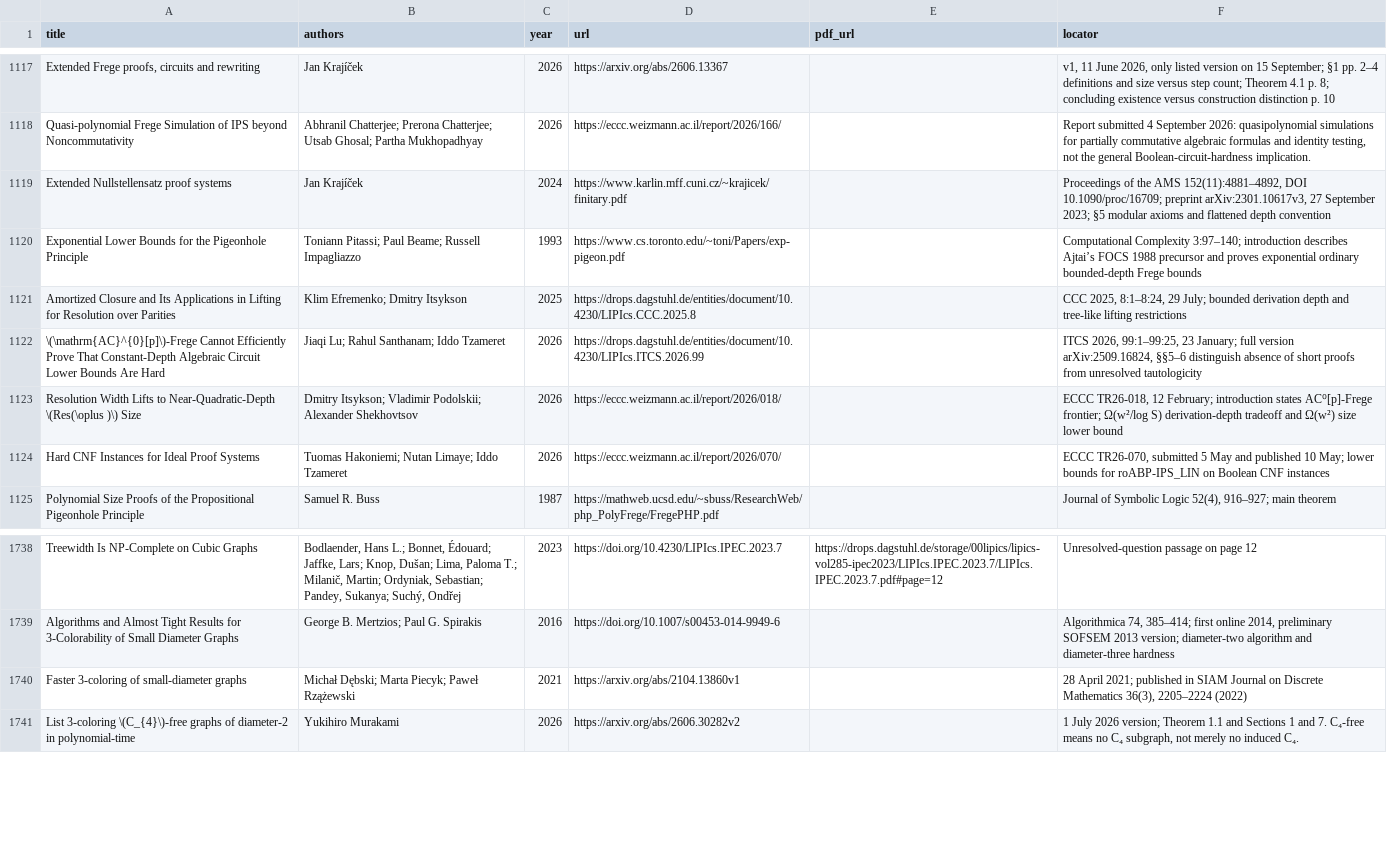
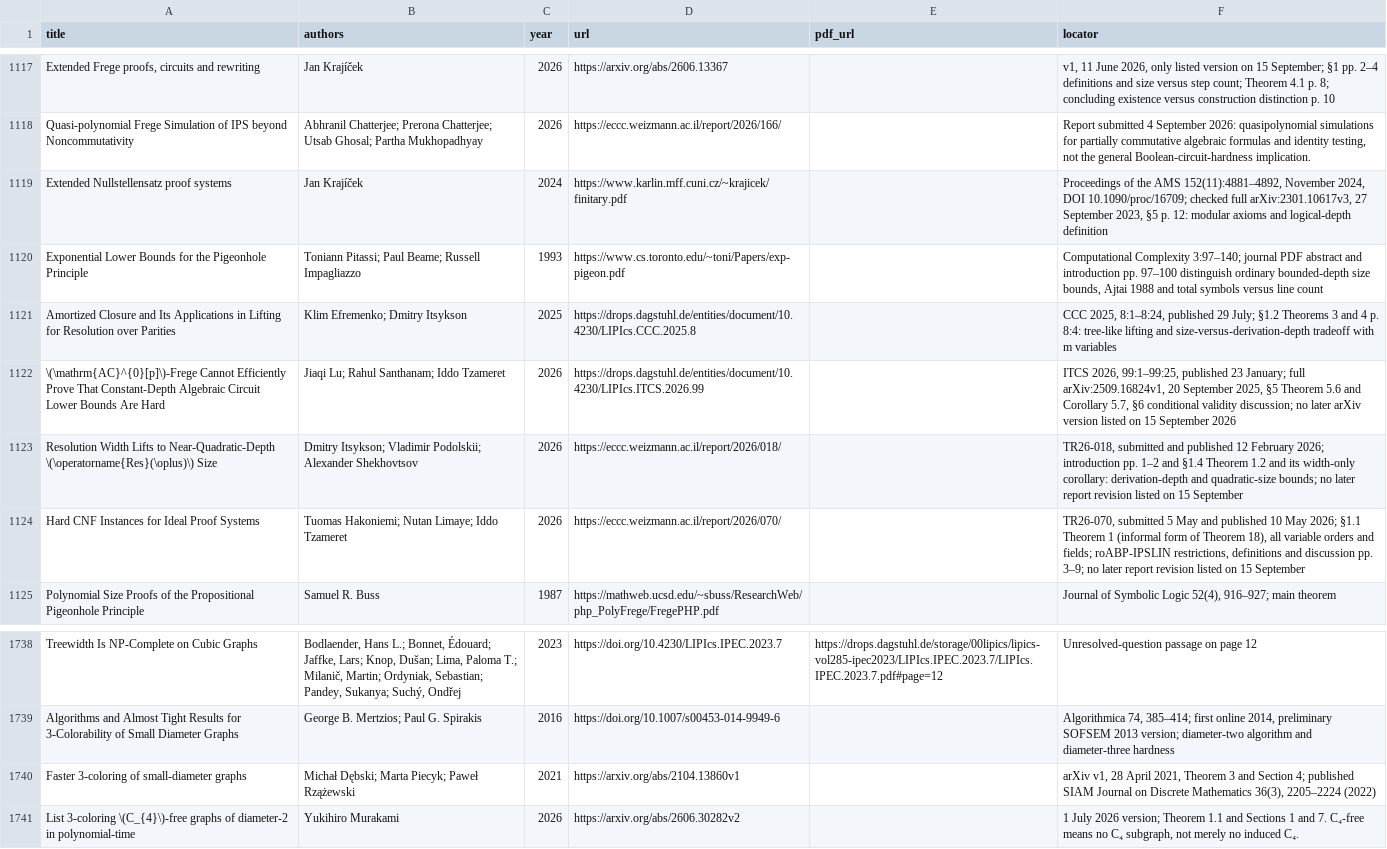
Before and after one commit to vaclavrozhon/atlas, a CSV file: sources.csv, drawn as a sheet; only a part is shown, gaps mark what is left out; the diff names each change by its address in the sheet, - before the commit and + after, or states it on an @@ line.

Commit message:
Publish atlas 6110b063f40c559c1561

```diff
--- a/sources.csv
+++ b/sources.csv
-F1119 (locator): …AMS 152(11):4881–4892, DOI 10.1090/proc/16709; preprint arXiv:2301.10617v3, 27 September 2023; §5 modular axioms and flattened depth convention
+F1119 (locator): …AMS 152(11):4881–4892, November 2024, DOI 10.1090/proc/16709; checked full arXiv:2301.10617v3, 27 September 2023, §5 p. 12: modular axioms and logical-depth definition
-F1120 (locator): …Complexity 3:97–140; introduction describes Ajtai’s FOCS 1988 precursor and proves exponential ordinary bounded-depth Frege bounds
+F1120 (locator): …Complexity 3:97–140; journal PDF abstract and introduction pp. 97–100 distinguish ordinary bounded-depth size bounds, Ajtai 1988 and total symbols versus line count
-F1121 (locator): …2025, 8:1–8:24, 29 July; bounded derivation depth and tree-like lifting restrictions
+F1121 (locator): …2025, 8:1–8:24, published 29 July; §1.2 Theorems 3 and 4 p. 8:4: tree-like lifting and size-versus-derivation-depth tradeoff with m variables
-F1122 (locator): …2026, 99:1–99:25, 23 January; full version arXiv:2509.16824, §§5–6 distinguish absence of short proofs from unresolved tautologicity
+F1122 (locator): …2026, 99:1–99:25, published 23 January; full arXiv:2509.16824v1, 20 September 2025, §5 Theorem 5.6 and Corollary 5.7, §6 conditional validity discussion; no later arXiv version listed on 15 September 2026
-A1123 (title): …to Near-Quadratic-Depth \(Res(\oplus )\) Size
+A1123 (title): …to Near-Quadratic-Depth \(\operatorname{Res}(\oplus)\) Size
-F1123 (locator): ECCC TR26-018, 12 February; introduction states AC⁰[p]-Frege frontier; Ω(w²/log S) derivation-depth tradeoff and Ω(w²) size lower bound
+F1123 (locator): TR26-018, submitted and published 12 February 2026; introduction pp. 1–2 and §1.4 Theorem 1.2 and its width-only corollary: derivation-depth and quadratic-size bounds; no later report revision listed on 15 September
-F1124 (locator): ECCC TR26-070, submitted 5 May and published 10 May; lower bounds for roABP-IPS_LIN on Boolean CNF instances
+F1124 (locator): TR26-070, submitted 5 May and published 10 May 2026; §1.1 Theorem 1 (informal form of Theorem 18), all variable orders and fields; roABP-IPSLIN restrictions, definitions and discussion pp. 3–9; no later report revision listed on 15 September
-F1740 (locator): 28 April 2021; published in SIAM Journal…
+F1740 (locator): arXiv v1, 28 April 2021, Theorem 3 and Section 4; published SIAM Journal…
```
Also changed, not shown: 10 other files.
